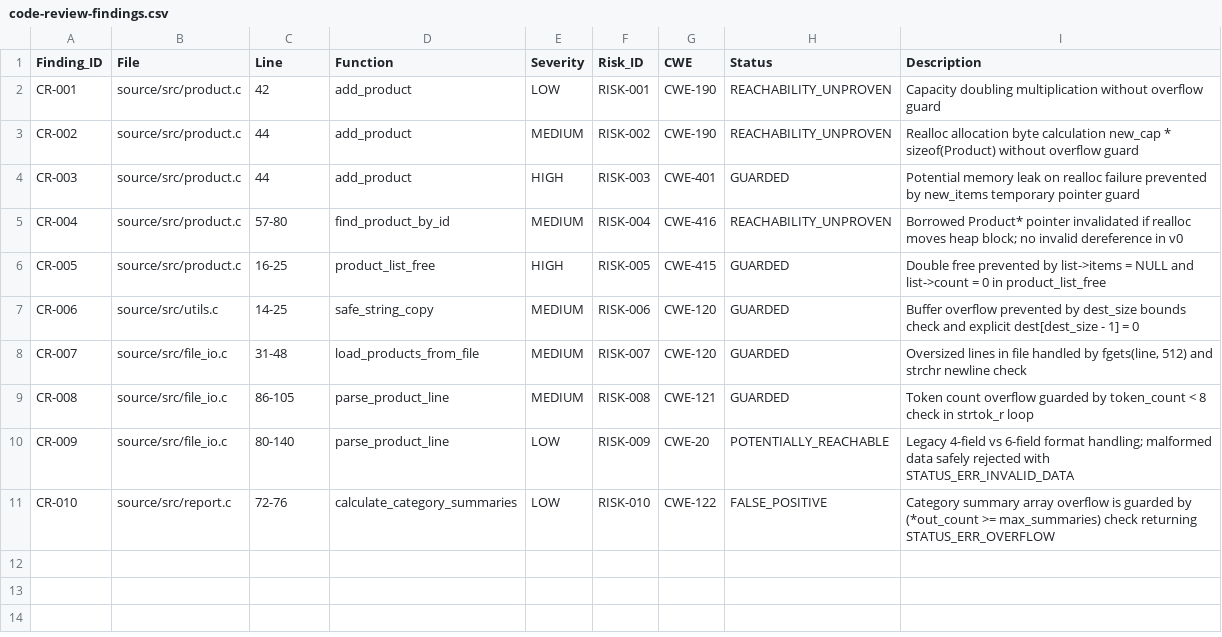
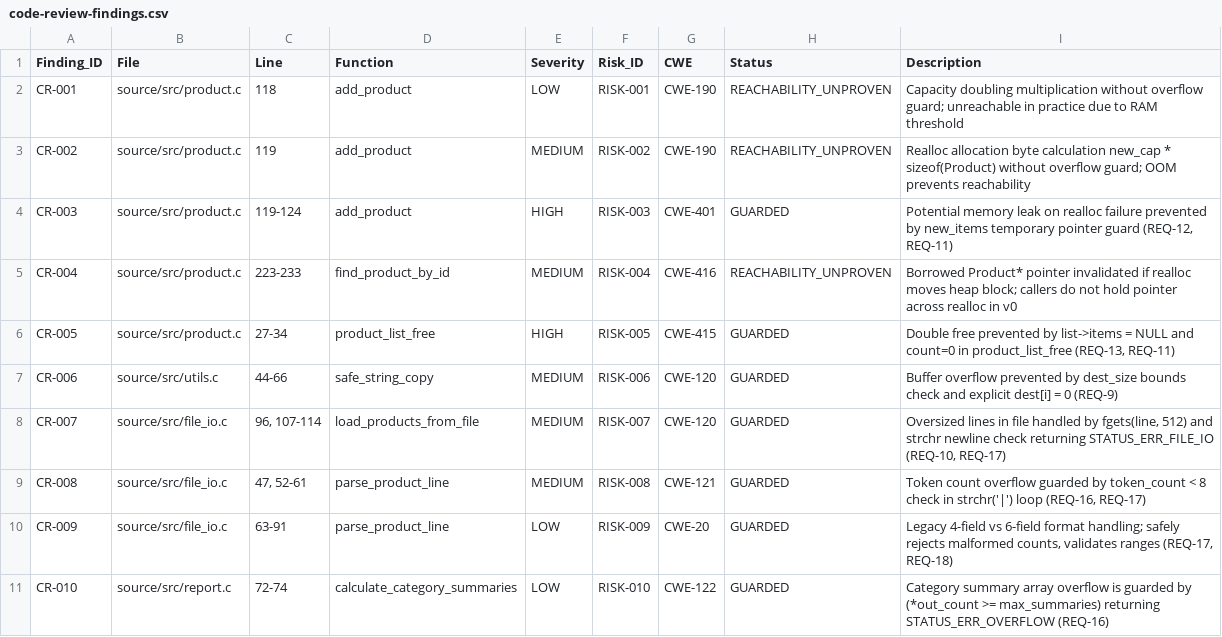
Before and after one commit to trangnguyenkieu927/ATPM_Group_04_inventory-memory-audit, a CSV file: results/step2/review/code-review-findings.csv, drawn as a sheet.

```diff
--- a/results/step2/review/code-review-findings.csv
+++ b/results/step2/review/code-review-findings.csv
@@ -1,11 +1,11 @@
 Finding_ID,File,Line,Function,Severity,Risk_ID,CWE,Status,Description
-CR-001,source/src/product.c,42,add_product,LOW,RISK-001,CWE-190,REACHABILITY_UNPROVEN,Capacity doubling multiplication without overflow guard
-CR-002,source/src/product.c,44,add_product,MEDIUM,RISK-002,CWE-190,REACHABILITY_UNPROVEN,Realloc allocation byte calculation new_cap * sizeof(Product) without overflow guard
-CR-003,source/src/product.c,44,add_product,HIGH,RISK-003,CWE-401,GUARDED,Potential memory leak on realloc failure prevented by new_items temporary pointer guard
-CR-004,source/src/product.c,57-80,find_product_by_id,MEDIUM,RISK-004,CWE-416,REACHABILITY_UNPROVEN,Borrowed Product* pointer invalidated if realloc moves heap block; no invalid dereference in v0
-CR-005,source/src/product.c,16-25,product_list_free,HIGH,RISK-005,CWE-415,GUARDED,Double free prevented by list->items = NULL and list->count = 0 in product_list_free
-CR-006,source/src/utils.c,14-25,safe_string_copy,MEDIUM,RISK-006,CWE-120,GUARDED,Buffer overflow prevented by dest_size bounds check and explicit dest[dest_size - 1] = 0
-CR-007,source/src/file_io.c,31-48,load_products_from_file,MEDIUM,RISK-007,CWE-120,GUARDED,"Oversized lines in file handled by fgets(line, 512) and strchr newline check"
-CR-008,source/src/file_io.c,86-105,parse_product_line,MEDIUM,RISK-008,CWE-121,GUARDED,Token count overflow guarded by token_count < 8 check in strtok_r loop
-CR-009,source/src/file_io.c,80-140,parse_product_line,LOW,RISK-009,CWE-20,POTENTIALLY_REACHABLE,Legacy 4-field vs 6-field format handling; malformed data safely rejected with STATUS_ERR_INVALID_DATA
-CR-010,source/src/report.c,72-76,calculate_category_summaries,LOW,RISK-010,CWE-122,FALSE_POSITIVE,Category summary array overflow is guarded by (*out_count >= max_summaries) check returning STATUS_ERR_OVERFLOW
+CR-001,source/src/product.c,118,add_product,LOW,RISK-001,CWE-190,REACHABILITY_UNPROVEN,Capacity doubling multiplication without overflow guard; unreachable in practice due to RAM threshold
+CR-002,source/src/product.c,119,add_product,MEDIUM,RISK-002,CWE-190,REACHABILITY_UNPROVEN,Realloc allocation byte calculation new_cap * sizeof(Product) without overflow guard; OOM prevents reachability
+CR-003,source/src/product.c,119-124,add_product,HIGH,RISK-003,CWE-401,GUARDED,"Potential memory leak on realloc failure prevented by new_items temporary pointer guard (REQ-12, REQ-11)"
+CR-004,source/src/product.c,223-233,find_product_by_id,MEDIUM,RISK-004,CWE-416,REACHABILITY_UNPROVEN,Borrowed Product* pointer invalidated if realloc moves heap block; callers do not hold pointer across realloc in v0
+CR-005,source/src/product.c,27-34,product_list_free,HIGH,RISK-005,CWE-415,GUARDED,"Double free prevented by list->items = NULL and count=0 in product_list_free (REQ-13, REQ-11)"
+CR-006,source/src/utils.c,44-66,safe_string_copy,MEDIUM,RISK-006,CWE-120,GUARDED,Buffer overflow prevented by dest_size bounds check and explicit dest[i] = 0 (REQ-9)
+CR-007,source/src/file_io.c,"96, 107-114",load_products_from_file,MEDIUM,RISK-007,CWE-120,GUARDED,"Oversized lines in file handled by fgets(line, 512) and strchr newline check returning STATUS_ERR_FILE_IO (REQ-10, REQ-17)"
+CR-008,source/src/file_io.c,"47, 52-61",parse_product_line,MEDIUM,RISK-008,CWE-121,GUARDED,"Token count overflow guarded by token_count < 8 check in strchr('|') loop (REQ-16, REQ-17)"
+CR-009,source/src/file_io.c,63-91,parse_product_line,LOW,RISK-009,CWE-20,GUARDED,"Legacy 4-field vs 6-field format handling; safely rejects malformed counts, validates ranges (REQ-17, REQ-18)"
+CR-010,source/src/report.c,72-74,calculate_category_summaries,LOW,RISK-010,CWE-122,GUARDED,Category summary array overflow is guarded by (*out_count >= max_summaries) returning STATUS_ERR_OVERFLOW (REQ-16)
```
Also changed, not shown: docs/verification/step2/risk_register.csv, 4 other files.
